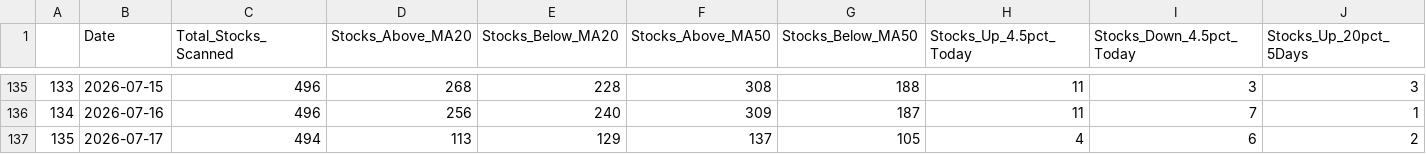
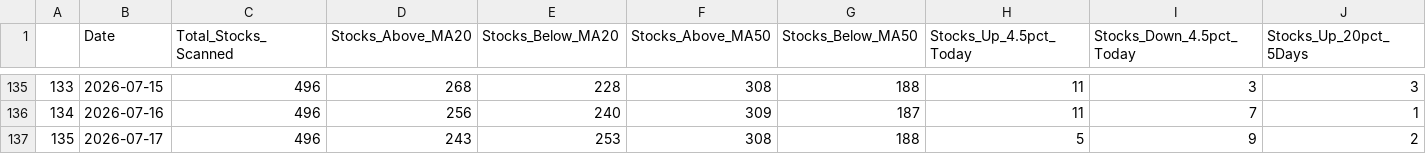
Before and after one commit to upendra-18/Multi-Regime-Market-State-Detection---Adaptive-Capital-Allocation-System, a CSV file: data/daily_summary.csv, drawn as a sheet; only a part is shown, gaps mark what is left out; the diff names each change by its address in the sheet, - before the commit and + after, or states it on an @@ line.

```diff
--- a/data/daily_summary.csv
+++ b/data/daily_summary.csv
-C137 (Total_Stocks_Scanned): 494
+C137 (Total_Stocks_Scanned): 496
-D137 (Stocks_Above_MA20): 113
+D137 (Stocks_Above_MA20): 243
-E137 (Stocks_Below_MA20): 129
+E137 (Stocks_Below_MA20): 253
-F137 (Stocks_Above_MA50): 137
+F137 (Stocks_Above_MA50): 308
-G137 (Stocks_Below_MA50): 105
+G137 (Stocks_Below_MA50): 188
-H137 (Stocks_Up_4.5pct_Today): 4
+H137 (Stocks_Up_4.5pct_Today): 5
-I137 (Stocks_Down_4.5pct_Today): 6
+I137 (Stocks_Down_4.5pct_Today): 9
```
Also changed, not shown: 1 other file.
